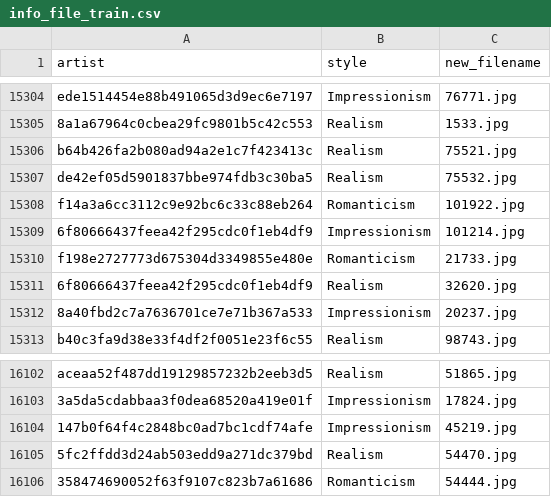
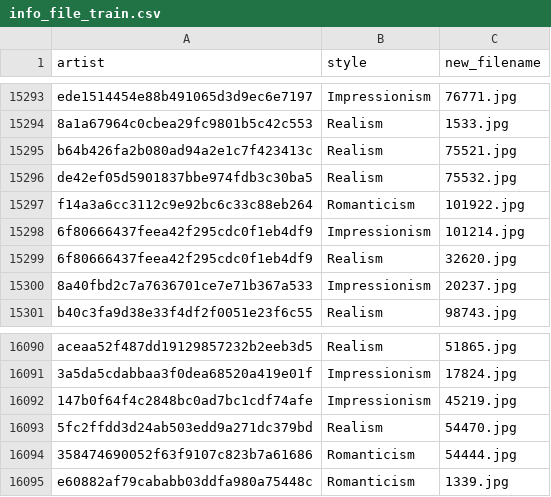
Before and after one commit to vincenzodentamaro/DeepLearningETHZ, a CSV file: working_directory/info_file_train.csv, drawn as a sheet; only a part is shown, gaps mark what is left out; removed rows and columns are numbered as before the commit, all else as after; the diff covers the shown part only; the diff names each change by its address in the sheet, - before the commit and + after, or states it on an @@ line.

```diff
--- a/working_directory/info_file_train.csv
+++ b/working_directory/info_file_train.csv
-row 15310: f198e2727773d675304d3349855e480e | Romanticism | 21733.jpg
+row 16095: e60882af79cababb03ddfa980a75448c | Romanticism | 1339.jpg
```
Also changed, not shown: 11 removed rows elsewhere in this file, working_directory/info_file_test.csv, working_directory/info_file_val.csv, 5 other files.
